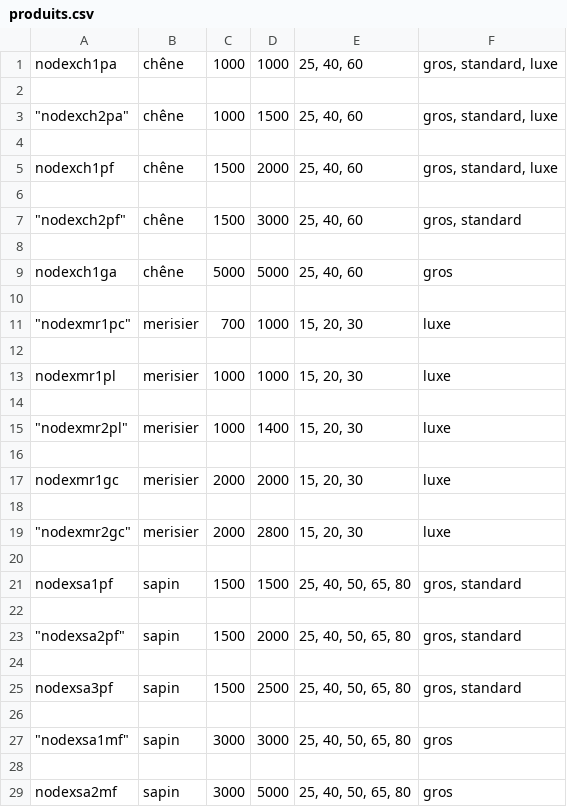
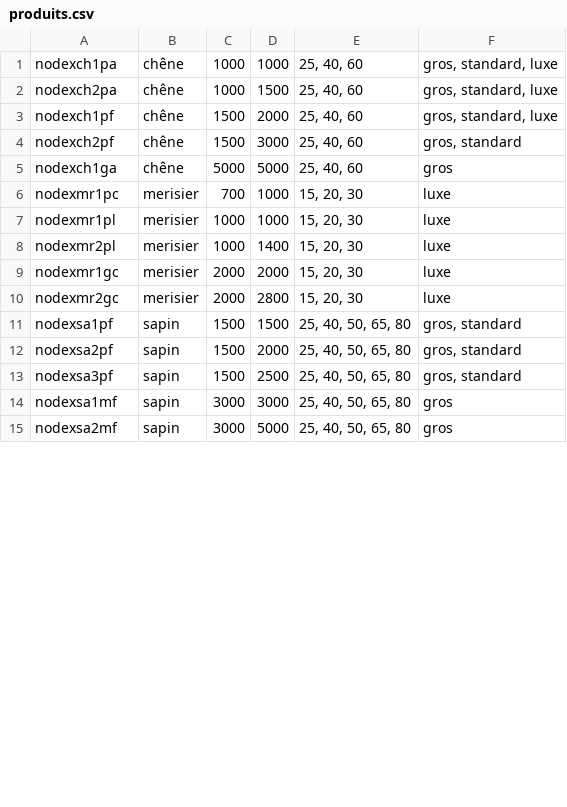
Before and after one commit to ACS-DDS/Project-J, a CSV file: catalogue/produits.csv, drawn as a sheet; only a part is shown; the diff covers the shown part only.

```diff
--- a/catalogue/produits.csv
+++ b/catalogue/produits.csv
@@ -1,29 +1,15 @@
 "nodexch1pa";"chêne";1000;1000;"25, 40, 60";"gros, standard, luxe"
-
-	"nodexch2pa";"chêne";1000;1500;"25, 40, 60";"gros, standard, luxe"
-
+"nodexch2pa";"chêne";1000;1500;"25, 40, 60";"gros, standard, luxe"
 "nodexch1pf";"chêne";1500;2000;"25, 40, 60";"gros, standard, luxe"
-
-	"nodexch2pf";"chêne";1500;3000;"25, 40, 60";"gros, standard"
-
+"nodexch2pf";"chêne";1500;3000;"25, 40, 60";"gros, standard"
 "nodexch1ga";"chêne";5000;5000;"25, 40, 60";"gros"
-
-	"nodexmr1pc";"merisier";700;1000;"15, 20, 30";"luxe"
-
+"nodexmr1pc";"merisier";700;1000;"15, 20, 30";"luxe"
 "nodexmr1pl";"merisier";1000;1000;"15, 20, 30";"luxe"
-
-	"nodexmr2pl";"merisier";1000;1400;"15, 20, 30";"luxe"
-
+"nodexmr2pl";"merisier";1000;1400;"15, 20, 30";"luxe"
 "nodexmr1gc";"merisier";2000;2000;"15, 20, 30";"luxe"
-
-	"nodexmr2gc";"merisier";2000;2800;"15, 20, 30";"luxe"
-
+"nodexmr2gc";"merisier";2000;2800;"15, 20, 30";"luxe"
 "nodexsa1pf";"sapin";1500;1500;"25, 40, 50, 65, 80";"gros, standard"
-
-	"nodexsa2pf";"sapin";1500;2000;"25, 40, 50, 65, 80";"gros, standard"
-
+"nodexsa2pf";"sapin";1500;2000;"25, 40, 50, 65, 80";"gros, standard"
 "nodexsa3pf";"sapin";1500;2500;"25, 40, 50, 65, 80";"gros, standard"
-
-	"nodexsa1mf";"sapin";3000;3000;"25, 40, 50, 65, 80";"gros"
-
+"nodexsa1mf";"sapin";3000;3000;"25, 40, 50, 65, 80";"gros"
 "nodexsa2mf";"sapin";3000;5000;"25, 40, 50, 65, 80";"gros"
```
Also changed, not shown: 4 removed rows and 2 edited cells elsewhere in this file, 36 other files.
